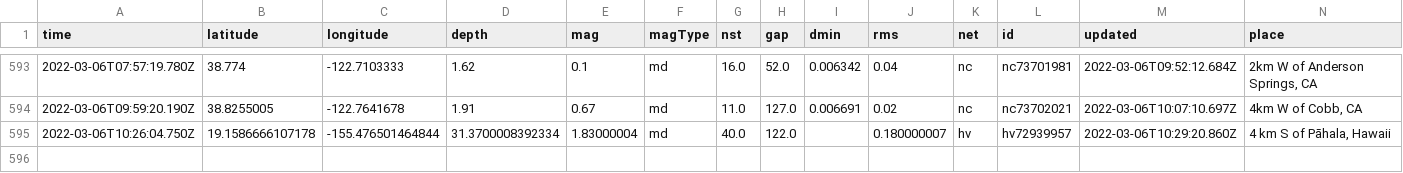
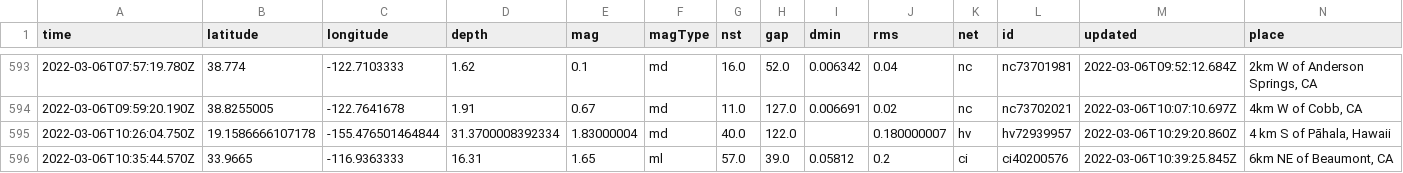
Before and after one commit to sahanasjay/nicar-22-git-actions, a CSV file: usgs_main.csv, drawn as a sheet; only a part is shown, gaps mark what is left out; rows hold the shown columns only; the diff names each change by its address in the sheet, - before the commit and + after, or states it on an @@ line.

```diff
--- a/usgs_main.csv
+++ b/usgs_main.csv
+row 596: 2022-03-06T10:35:44.570Z | 33.9665 | -116.9363333 | 16.31 | 1.65 | ml | 57.0 | 39.0 | 0.05812 | 0.2 | ci | ci40200576 | 2022-03-06T10:39:25.845Z | 6km NE of Beaumont, CA
```
Also changed, not shown: usgs_current.csv.
